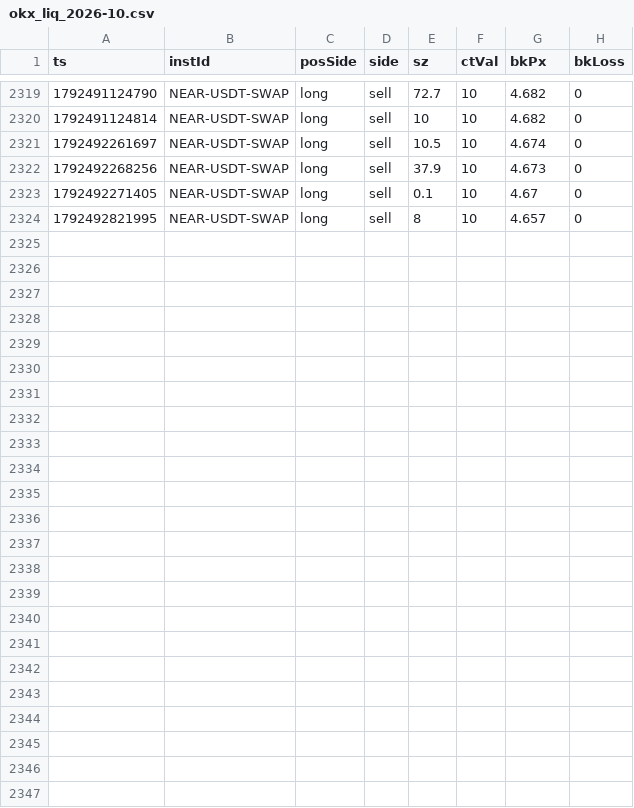
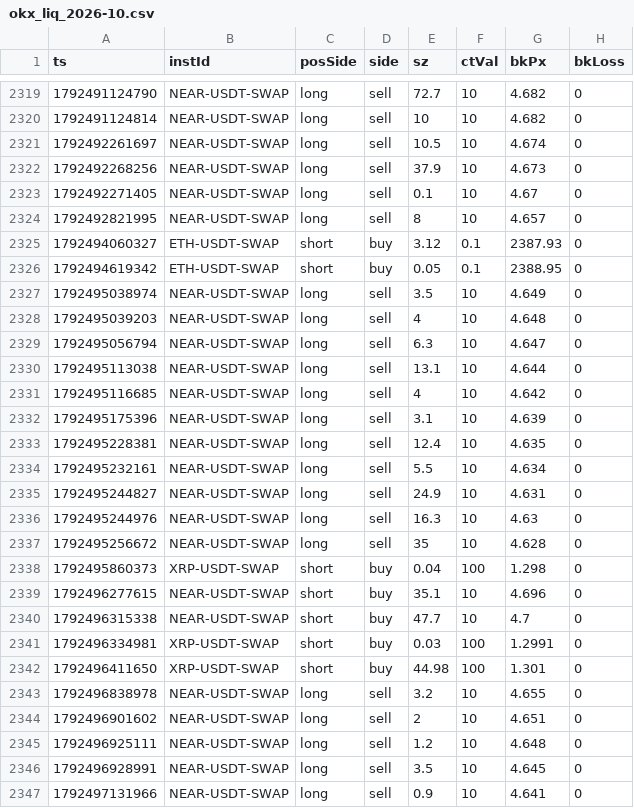
Before and after one commit to 4MonkeyAlertZone/Scanner, a CSV file: okx_liq_2026-10.csv, drawn as a sheet; only a part is shown, gaps mark what is left out.

Commit message:
OKX liquidations

```diff
--- a/okx_liq_2026-10.csv
+++ b/okx_liq_2026-10.csv
@@ -2324 +2324,24 @@ ts,instId,posSide,side,sz,ctVal,bkPx,bkLoss
 1792492821995,NEAR-USDT-SWAP,long,sell,8,10,4.657,0
+1792494060327,ETH-USDT-SWAP,short,buy,3.12,0.1,2387.93,0
+1792494619342,ETH-USDT-SWAP,short,buy,0.05,0.1,2388.95,0
+1792495038974,NEAR-USDT-SWAP,long,sell,3.5,10,4.649,0
+1792495039203,NEAR-USDT-SWAP,long,sell,4,10,4.648,0
+1792495056794,NEAR-USDT-SWAP,long,sell,6.3,10,4.647,0
+1792495113038,NEAR-USDT-SWAP,long,sell,13.1,10,4.644,0
+1792495116685,NEAR-USDT-SWAP,long,sell,4,10,4.642,0
+1792495175396,NEAR-USDT-SWAP,long,sell,3.1,10,4.639,0
+1792495228381,NEAR-USDT-SWAP,long,sell,12.4,10,4.635,0
+1792495232161,NEAR-USDT-SWAP,long,sell,5.5,10,4.634,0
+1792495244827,NEAR-USDT-SWAP,long,sell,24.9,10,4.631,0
+1792495244976,NEAR-USDT-SWAP,long,sell,16.3,10,4.63,0
+1792495256672,NEAR-USDT-SWAP,long,sell,35,10,4.628,0
+1792495860373,XRP-USDT-SWAP,short,buy,0.04,100,1.298,0
+1792496277615,NEAR-USDT-SWAP,short,buy,35.1,10,4.696,0
+1792496315338,NEAR-USDT-SWAP,short,buy,47.7,10,4.7,0
+1792496334981,XRP-USDT-SWAP,short,buy,0.03,100,1.2991,0
+1792496411650,XRP-USDT-SWAP,short,buy,44.98,100,1.301,0
+1792496838978,NEAR-USDT-SWAP,long,sell,3.2,10,4.655,0
+1792496901602,NEAR-USDT-SWAP,long,sell,2,10,4.651,0
+1792496925111,NEAR-USDT-SWAP,long,sell,1.2,10,4.648,0
+1792496928991,NEAR-USDT-SWAP,long,sell,3.5,10,4.645,0
+1792497131966,NEAR-USDT-SWAP,long,sell,0.9,10,4.641,0
```
